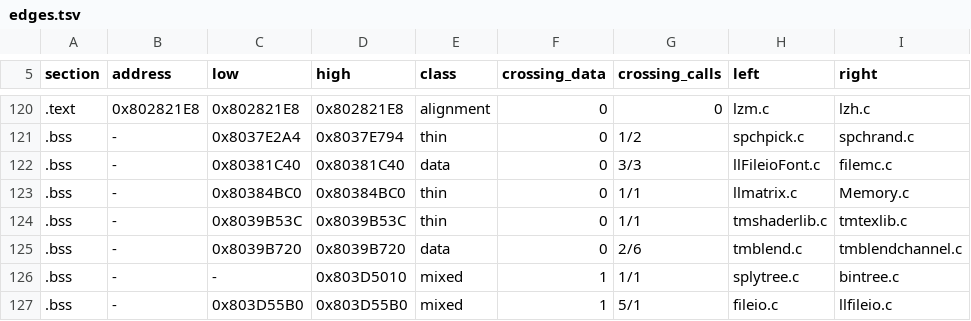
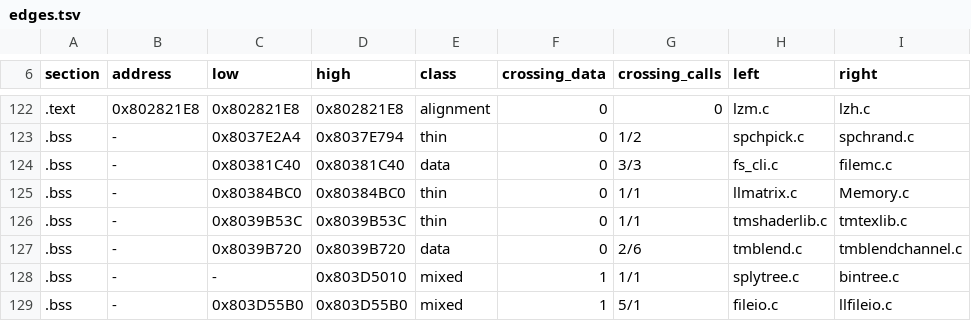
Before and after one commit to mitsevox/nflstreet2, a TSV file: config/GN7E69-rev0/boundaries/edges.tsv, drawn as a sheet; only a part is shown, gaps mark what is left out; the diff covers the shown part only.

```diff
--- a/config/GN7E69-rev0/boundaries/edges.tsv
+++ b/config/GN7E69-rev0/boundaries/edges.tsv
@@ -121,3 +123,3 @@ section	address	low	high	class	crossing_data	crossing_calls	left	right
 .bss	-	0x8037E2A4	0x8037E794	thin	0	1/2	spchpick.c	spchrand.c
-.bss	-	0x80381C40	0x80381C40	data	0	3/3	llFileioFont.c	filemc.c
+.bss	-	0x80381C40	0x80381C40	data	0	3/3	fs_cli.c	filemc.c
 .bss	-	0x80384BC0	0x80384BC0	thin	0	1/1	llmatrix.c	Memory.c
```
Also changed, not shown: 2 added rows and 10 edited cells elsewhere in this file, config/GN7E69-rev0/boundaries/names.tsv, config/GN7E69-rev0/boundaries/units.tsv, 3 other files.
